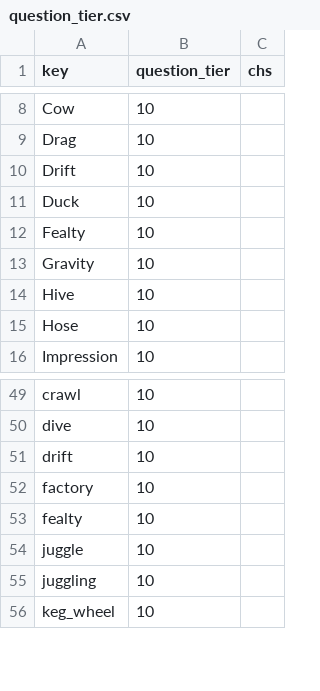
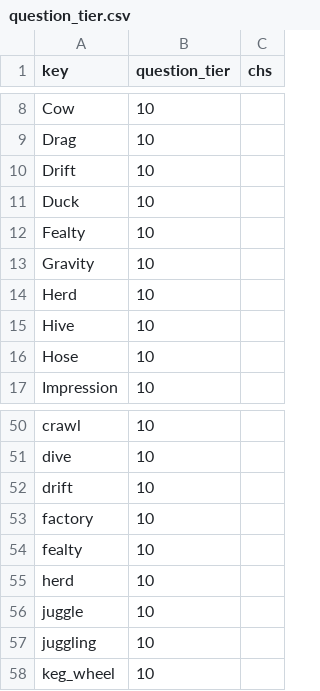
Before and after one commit to jschalk/keg, a CSV file: src/ch99_glossary/derived/question_tier.csv, drawn as a sheet; only a part is shown, gaps mark what is left out; the diff names each change by its address in the sheet, - before the commit and + after, or states it on an @@ line.

```diff
--- a/src/ch99_glossary/derived/question_tier.csv
+++ b/src/ch99_glossary/derived/question_tier.csv
+row 14: Herd | 10
+row 55: herd | 10
```
Also changed, not shown: src/ch99_glossary/derived/keg_exam_questions.csv, 4 other files.
